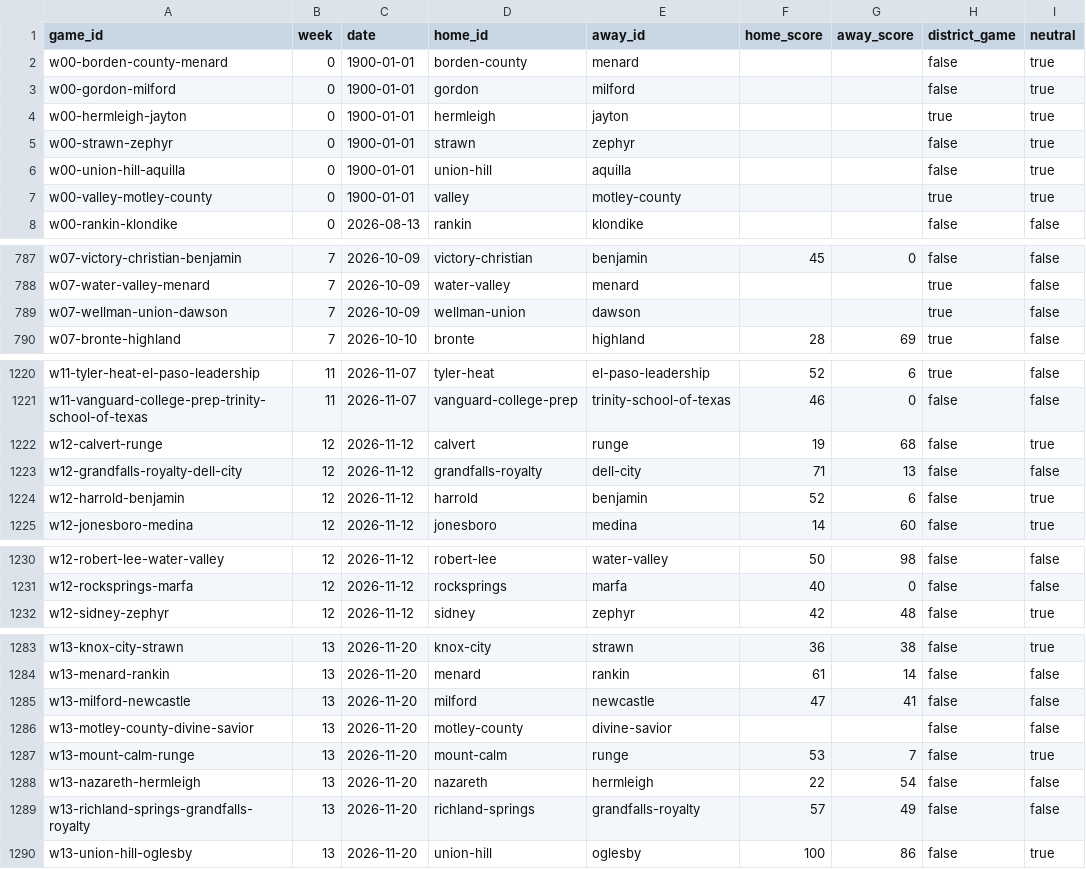
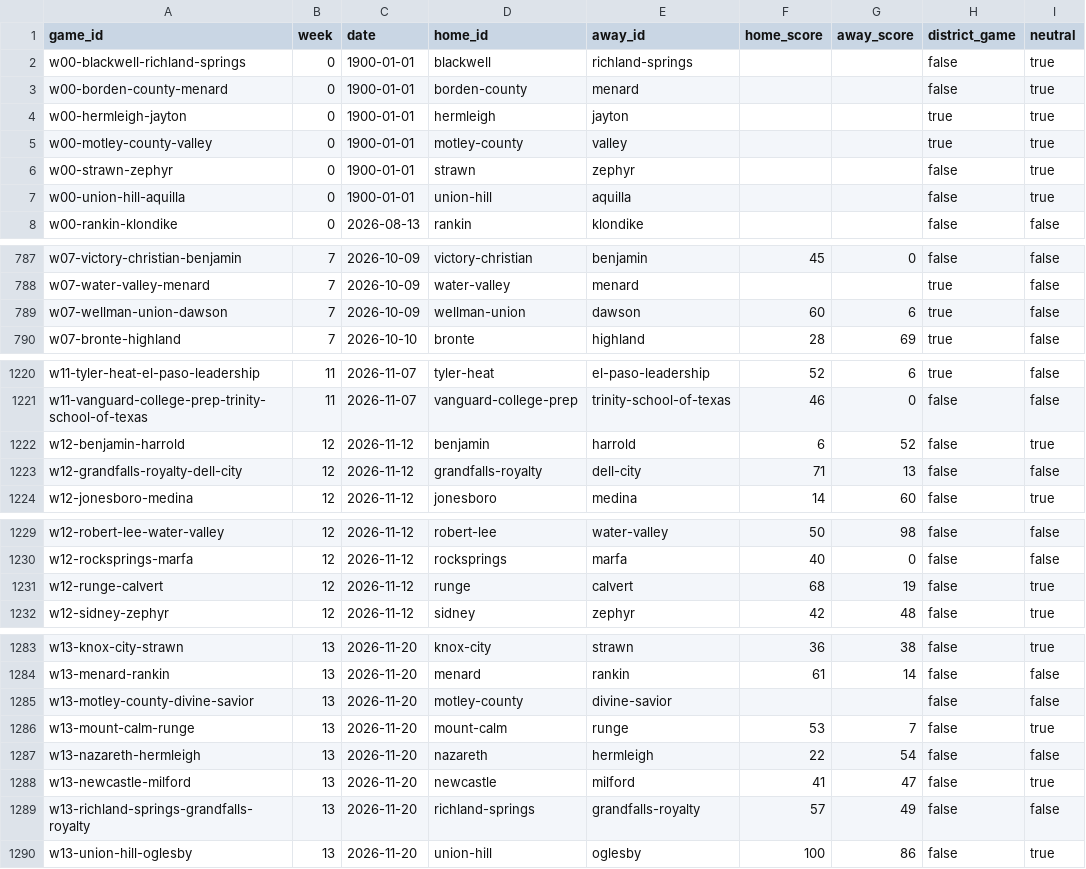
Before and after one commit to rcullens/ranking-tool, a CSV file: sixman_rankings/data/games.csv, drawn as a sheet; only a part is shown, gaps mark what is left out; the diff covers the shown part only.

```diff
--- a/sixman_rankings/data/games.csv
+++ b/sixman_rankings/data/games.csv
@@ -1,8 +1,8 @@
 game_id,week,date,home_id,away_id,home_score,away_score,district_game,neutral
+w00-blackwell-richland-springs,0,1900-01-01,blackwell,richland-springs,,,false,true
 w00-borden-county-menard,0,1900-01-01,borden-county,menard,,,false,true
-w00-gordon-milford,0,1900-01-01,gordon,milford,,,false,true
 w00-hermleigh-jayton,0,1900-01-01,hermleigh,jayton,,,true,true
+w00-motley-county-valley,0,1900-01-01,motley-county,valley,,,true,true
 w00-strawn-zephyr,0,1900-01-01,strawn,zephyr,,,false,true
 w00-union-hill-aquilla,0,1900-01-01,union-hill,aquilla,,,false,true
-w00-valley-motley-county,0,1900-01-01,valley,motley-county,,,true,true
 w00-rankin-klondike,0,2026-08-13,rankin,klondike,,,false,false
@@ -788,3 +788,3 @@ w07-victory-christian-benjamin,7,2026-10-09,victory-christian,benjamin,45,0,fals
 w07-water-valley-menard,7,2026-10-09,water-valley,menard,,,true,false
-w07-wellman-union-dawson,7,2026-10-09,wellman-union,dawson,,,true,false
+w07-wellman-union-dawson,7,2026-10-09,wellman-union,dawson,60,6,true,false
 w07-bronte-highland,7,2026-10-10,bronte,highland,28,69,true,false
@@ -1221,5 +1221,4 @@ w11-tyler-heat-el-paso-leadership,11,2026-11-07,tyler-heat,el-paso-leadership,52
 w11-vanguard-college-prep-trinity-school-of-texas,11,2026-11-07,vanguard-college-prep,trinity-school-of-texas,46,0,false,false
-w12-calvert-runge,12,2026-11-12,calvert,runge,19,68,false,true
+w12-benjamin-harrold,12,2026-11-12,benjamin,harrold,6,52,false,true
 w12-grandfalls-royalty-dell-city,12,2026-11-12,grandfalls-royalty,dell-city,71,13,false,false
-w12-harrold-benjamin,12,2026-11-12,harrold,benjamin,52,6,false,true
 w12-jonesboro-medina,12,2026-11-12,jonesboro,medina,14,60,false,true
@@ -1231,2 +1230,3 @@ w12-robert-lee-water-valley,12,2026-11-12,robert-lee,water-valley,50,98,false,fa
 w12-rocksprings-marfa,12,2026-11-12,rocksprings,marfa,40,0,false,false
+w12-runge-calvert,12,2026-11-12,runge,calvert,68,19,false,true
 w12-sidney-zephyr,12,2026-11-12,sidney,zephyr,42,48,false,true
@@ -1284,3 +1284,2 @@ w13-knox-city-strawn,13,2026-11-20,knox-city,strawn,36,38,false,true
 w13-menard-rankin,13,2026-11-20,menard,rankin,61,14,false,false
-w13-milford-newcastle,13,2026-11-20,milford,newcastle,47,41,false,false
 w13-motley-county-divine-savior,13,2026-11-20,motley-county,divine-savior,,,false,false
@@ -1288,2 +1287,3 @@ w13-mount-calm-runge,13,2026-11-20,mount-calm,runge,53,7,false,true
 w13-nazareth-hermleigh,13,2026-11-20,nazareth,hermleigh,22,54,false,false
+w13-newcastle-milford,13,2026-11-20,newcastle,milford,41,47,false,true
 w13-richland-springs-grandfalls-royalty,13,2026-11-20,richland-springs,grandfalls-royalty,57,49,false,false
```
Also changed, not shown: 2 added rows and 4 edited cells elsewhere in this file, 24 other files.
